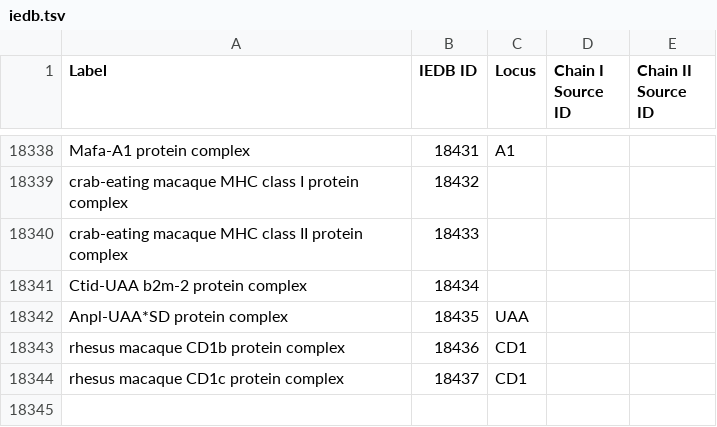
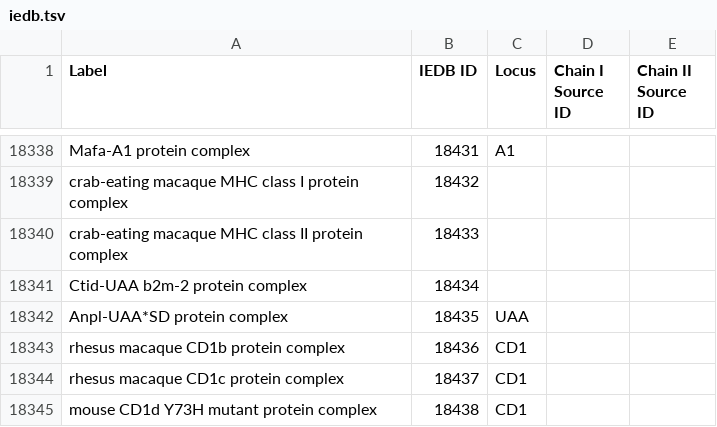
Before and after one commit to IEDB/MRO, a TSV file: iedb/iedb.tsv, drawn as a sheet; only a part is shown, gaps mark what is left out.

Commit message:
Add another to IEDB

```diff
--- a/iedb/iedb.tsv
+++ b/iedb/iedb.tsv
@@ -18344 +18344,2 @@ rhesus macaque CD1b protein complex	18436	CD1
 rhesus macaque CD1c protein complex	18437	CD1		
+mouse CD1d Y73H mutant protein complex	18438	CD1		
```
